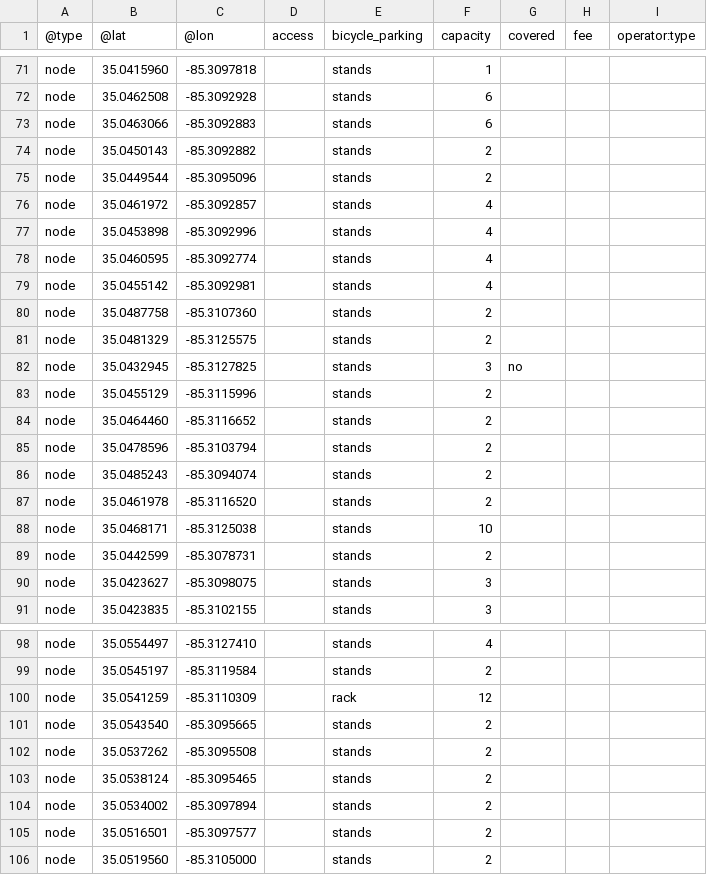
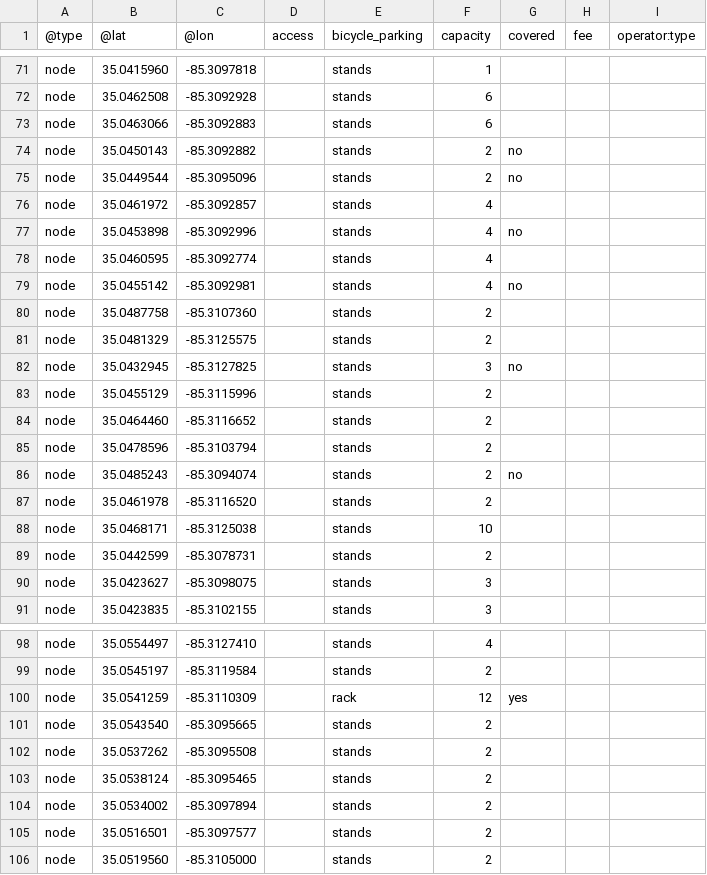
Before and after one commit to openchattanooga/bicycle-parking-data, a CSV file: files/bicycle_parking.csv, drawn as a sheet; only a part is shown, gaps mark what is left out.

```diff
--- a/files/bicycle_parking.csv
+++ b/files/bicycle_parking.csv
@@ -73,8 +73,8 @@ node,35.0462508,-85.3092928,,stands,6,,,
 node,35.0463066,-85.3092883,,stands,6,,,
-node,35.0450143,-85.3092882,,stands,2,,,
-node,35.0449544,-85.3095096,,stands,2,,,
+node,35.0450143,-85.3092882,,stands,2,no,,
+node,35.0449544,-85.3095096,,stands,2,no,,
 node,35.0461972,-85.3092857,,stands,4,,,
-node,35.0453898,-85.3092996,,stands,4,,,
+node,35.0453898,-85.3092996,,stands,4,no,,
 node,35.0460595,-85.3092774,,stands,4,,,
-node,35.0455142,-85.3092981,,stands,4,,,
+node,35.0455142,-85.3092981,,stands,4,no,,
 node,35.0487758,-85.3107360,,stands,2,,,
@@ -85,3 +85,3 @@ node,35.0464460,-85.3116652,,stands,2,,,
 node,35.0478596,-85.3103794,,stands,2,,,
-node,35.0485243,-85.3094074,,stands,2,,,
+node,35.0485243,-85.3094074,,stands,2,no,,
 node,35.0461978,-85.3116520,,stands,2,,,
@@ -99,3 +99,3 @@ node,35.0554497,-85.3127410,,stands,4,,,
 node,35.0545197,-85.3119584,,stands,2,,,
-node,35.0541259,-85.3110309,,rack,12,,,
+node,35.0541259,-85.3110309,,rack,12,yes,,
 node,35.0543540,-85.3095665,,stands,2,,,
```
